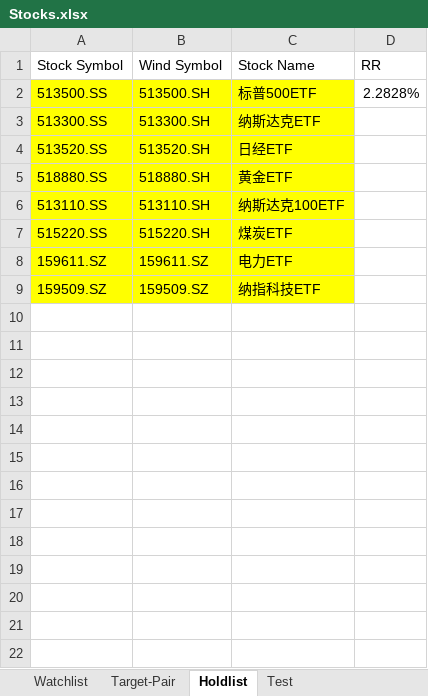
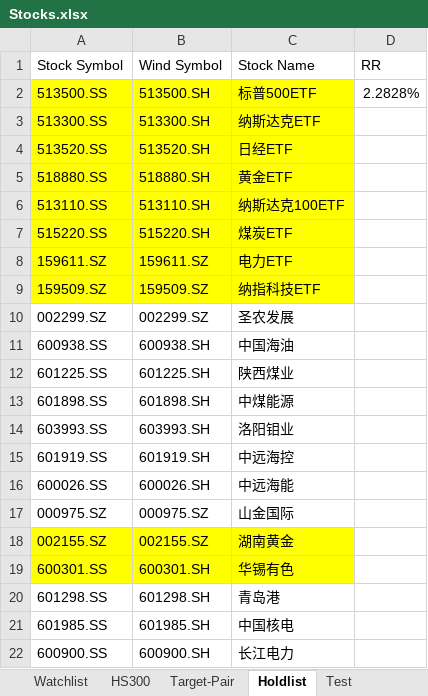
Before and after one commit to Yiyang-Xu/Arbitrage, an Excel workbook: Stocks.xlsx, sheet Holdlist, drawn as a sheet; values as stored, in another font and other column widths than the file's, no borders; the diff names each change by its address in the sheet, - before the commit and + after, or states it on an @@ line.

```diff
--- a/Stocks.xlsx (sheet Holdlist)
+++ b/Stocks.xlsx (sheet Holdlist)
+sheet tab: HS300
+row 10: 002299.SZ | 002299.SZ | 圣农发展
+row 11: 600938.SS | 600938.SH | 中国海油
+row 12: 601225.SS | 601225.SH | 陕西煤业
+row 13: 601898.SS | 601898.SH | 中煤能源
+row 14: 603993.SS | 603993.SH | 洛阳钼业
+row 15: 601919.SS | 601919.SH | 中远海控
+row 16: 600026.SS | 600026.SH | 中远海能
+row 17: 000975.SZ | 000975.SZ | 山金国际
+row 18: 002155.SZ | 002155.SZ | 湖南黄金
+row 19: 600301.SS | 600301.SH | 华锡有色
+row 20: 601298.SS | 601298.SH | 青岛港
+row 21: 601985.SS | 601985.SH | 中国核电
+row 22: 600900.SS | 600900.SH | 长江电力
```
Also changed, not shown: sheet Watchlist, formulas that keep their value, 1 other file.
